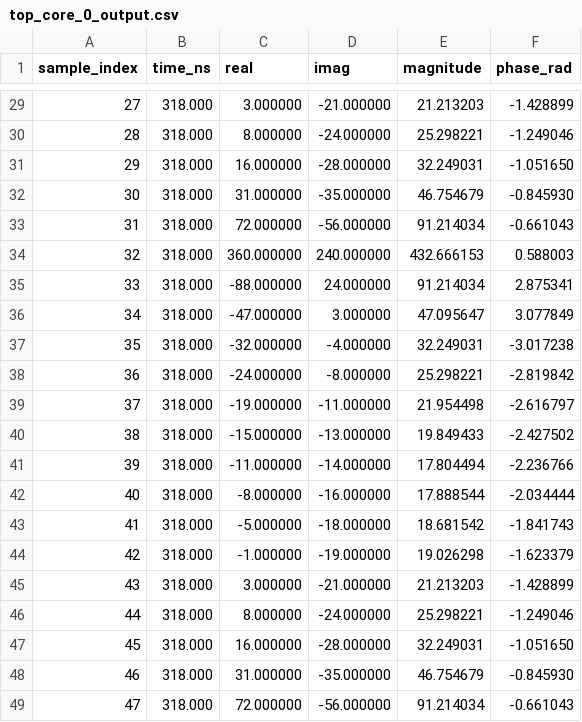
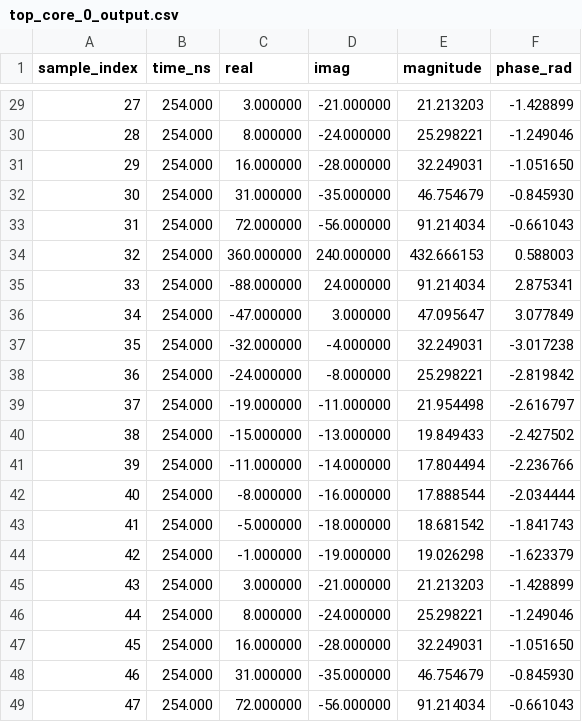
Before and after one commit to pavan581/FFT_AbstractTimingModel, a CSV file: out/data/top_core_0_output.csv, drawn as a sheet; only a part is shown, gaps mark what is left out; the diff covers the shown part only.

```diff
--- a/out/data/top_core_0_output.csv
+++ b/out/data/top_core_0_output.csv
@@ -29,21 +29,21 @@ sample_index,time_ns,real,imag,magnitude,phase_rad
-27,318.000,3.000000,-21.000000,21.213203,-1.428899
-28,318.000,8.000000,-24.000000,25.298221,-1.249046
-29,318.000,16.000000,-28.000000,32.249031,-1.051650
-30,318.000,31.000000,-35.000000,46.754679,-0.845930
-31,318.000,72.000000,-56.000000,91.214034,-0.661043
-32,318.000,360.000000,240.000000,432.666153,0.588003
-33,318.000,-88.000000,24.000000,91.214034,2.875341
-34,318.000,-47.000000,3.000000,47.095647,3.077849
-35,318.000,-32.000000,-4.000000,32.249031,-3.017238
-36,318.000,-24.000000,-8.000000,25.298221,-2.819842
-37,318.000,-19.000000,-11.000000,21.954498,-2.616797
-38,318.000,-15.000000,-13.000000,19.849433,-2.427502
-39,318.000,-11.000000,-14.000000,17.804494,-2.236766
-40,318.000,-8.000000,-16.000000,17.888544,-2.034444
-41,318.000,-5.000000,-18.000000,18.681542,-1.841743
-42,318.000,-1.000000,-19.000000,19.026298,-1.623379
-43,318.000,3.000000,-21.000000,21.213203,-1.428899
-44,318.000,8.000000,-24.000000,25.298221,-1.249046
-45,318.000,16.000000,-28.000000,32.249031,-1.051650
-46,318.000,31.000000,-35.000000,46.754679,-0.845930
-47,318.000,72.000000,-56.000000,91.214034,-0.661043
+27,254.000,3.000000,-21.000000,21.213203,-1.428899
+28,254.000,8.000000,-24.000000,25.298221,-1.249046
+29,254.000,16.000000,-28.000000,32.249031,-1.051650
+30,254.000,31.000000,-35.000000,46.754679,-0.845930
+31,254.000,72.000000,-56.000000,91.214034,-0.661043
+32,254.000,360.000000,240.000000,432.666153,0.588003
+33,254.000,-88.000000,24.000000,91.214034,2.875341
+34,254.000,-47.000000,3.000000,47.095647,3.077849
+35,254.000,-32.000000,-4.000000,32.249031,-3.017238
+36,254.000,-24.000000,-8.000000,25.298221,-2.819842
+37,254.000,-19.000000,-11.000000,21.954498,-2.616797
+38,254.000,-15.000000,-13.000000,19.849433,-2.427502
+39,254.000,-11.000000,-14.000000,17.804494,-2.236766
+40,254.000,-8.000000,-16.000000,17.888544,-2.034444
+41,254.000,-5.000000,-18.000000,18.681542,-1.841743
+42,254.000,-1.000000,-19.000000,19.026298,-1.623379
+43,254.000,3.000000,-21.000000,21.213203,-1.428899
+44,254.000,8.000000,-24.000000,25.298221,-1.249046
+45,254.000,16.000000,-28.000000,32.249031,-1.051650
+46,254.000,31.000000,-35.000000,46.754679,-0.845930
+47,254.000,72.000000,-56.000000,91.214034,-0.661043
```
Also changed, not shown: 27 edited cells elsewhere in this file, out/data/core_unit_input.csv, out/data/core_unit_output.csv, 17 other files.
